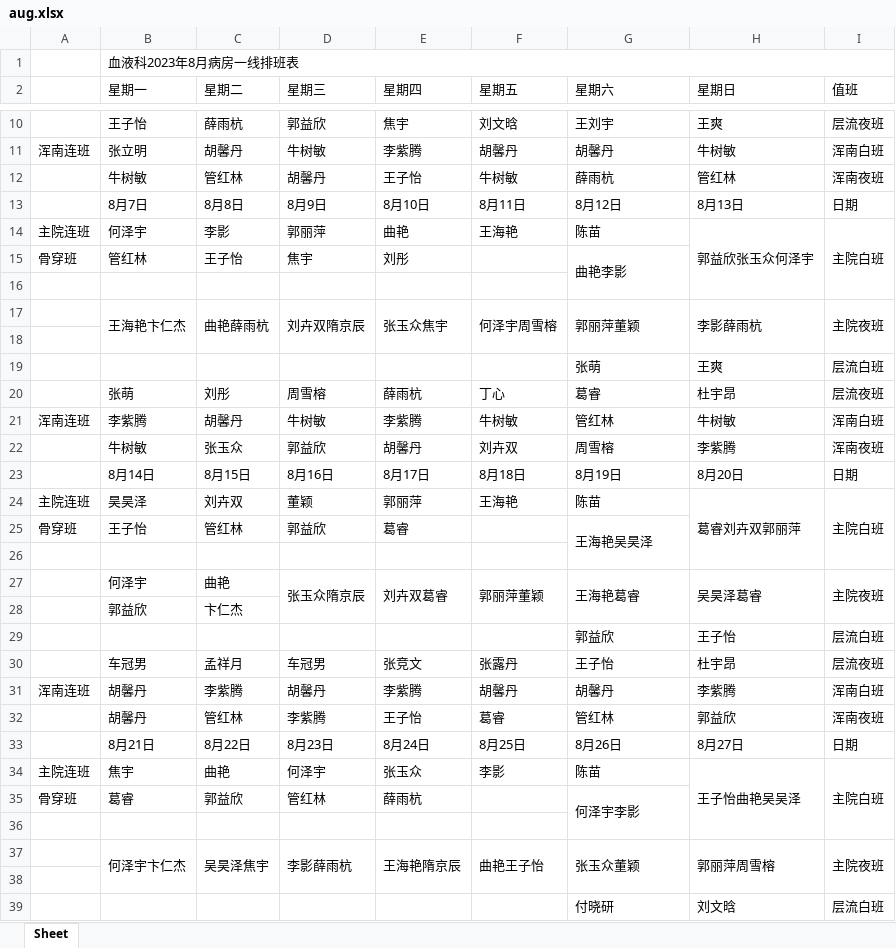
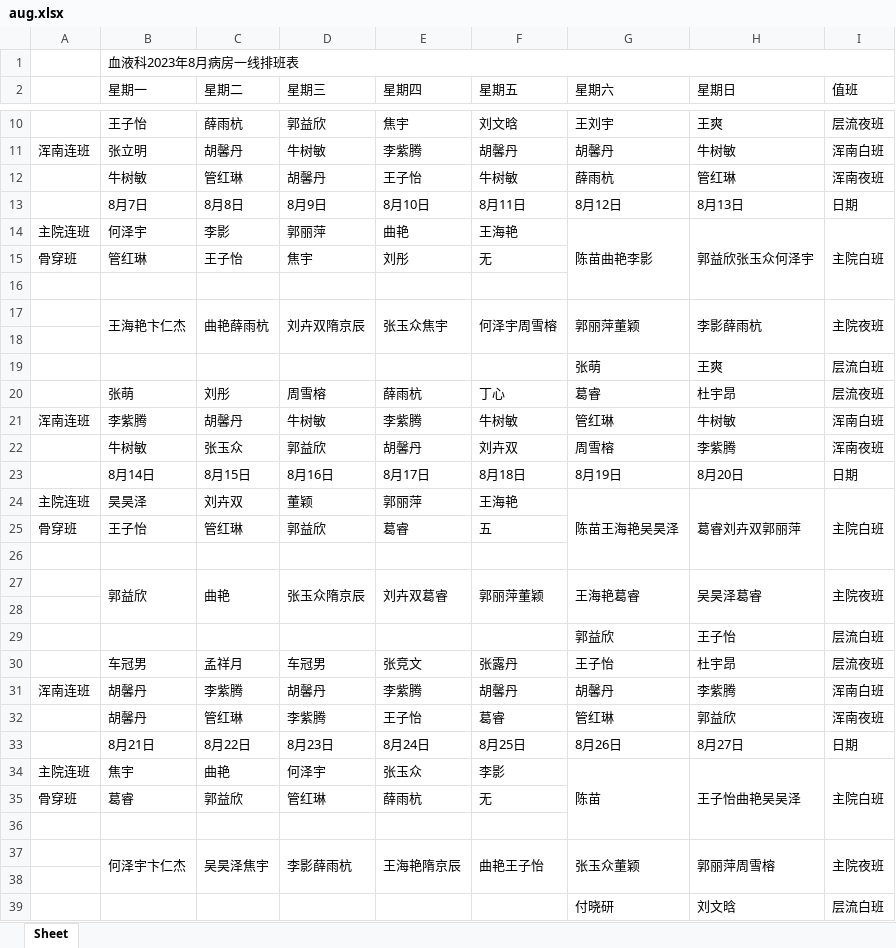
Before and after one commit to hematology-bioinformatic-sig/KPIPanel, an Excel workbook: data/aug.xlsx, sheet Sheet, drawn as a sheet; only a part is shown, gaps mark what is left out; values as stored, in another font and other column widths than the file's, no borders; the diff covers the shown part only; the diff names each change by its address in the sheet, - before the commit and + after, or states it on an @@ line.

```diff
--- a/data/aug.xlsx (sheet Sheet)
+++ b/data/aug.xlsx (sheet Sheet)
-C12 (星期二): 管红林
+C12 (星期二): 管红琳
-H12 (星期日): 管红林
+H12 (星期日): 管红琳
-G14 (星期六): 陈苗
+G14 (星期六): 陈苗曲艳李影
+G14:G16 merged
-B15 (星期一): 管红林
+B15 (星期一): 管红琳
-F15 (星期五): (empty)
+F15 (星期五): 无
-G15 (星期六): 曲艳李影
+G15 (星期六): (empty)
-G15:G16 merged
-G21 (星期六): 管红林
+G21 (星期六): 管红琳
-G24 (星期六): 陈苗
+G24 (星期六): 陈苗王海艳吴昊泽
+G24:G26 merged
-C25 (星期二): 管红林
+C25 (星期二): 管红琳
-F25 (星期五): (empty)
+F25 (星期五): 五
-G25 (星期六): 王海艳吴昊泽
+G25 (星期六): (empty)
-G25:G26 merged
-B27 (星期一): 何泽宇
+B27 (星期一): 郭益欣
+B27:B28 merged
+C27:C28 merged
-row 28:  | 郭益欣 | 卞仁杰
+row 28: (empty)
-C32 (星期二): 管红林
+C32 (星期二): 管红琳
-G32 (星期六): 管红林
+G32 (星期六): 管红琳
+G34:G36 merged
-D35 (星期三): 管红林
+D35 (星期三): 管红琳
-F35 (星期五): (empty)
+F35 (星期五): 无
-G35 (星期六): 何泽宇李影
+G35 (星期六): (empty)
-G35:G36 merged
```
Also changed, not shown: 1 edited cell elsewhere in this sheet, 10 other files.
